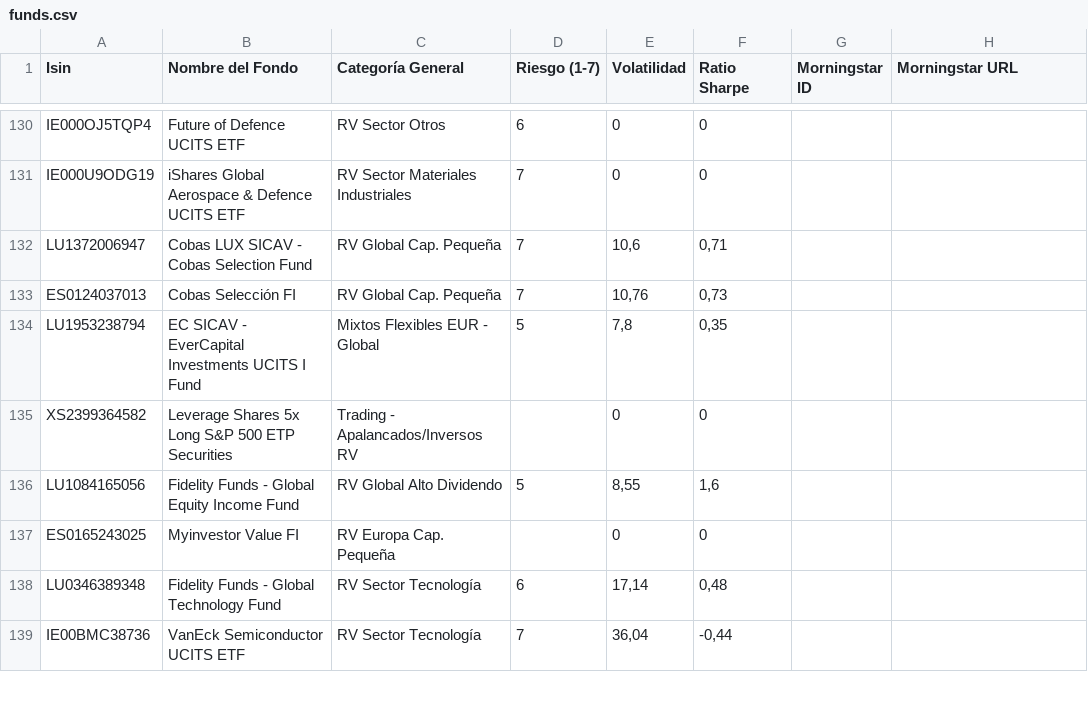
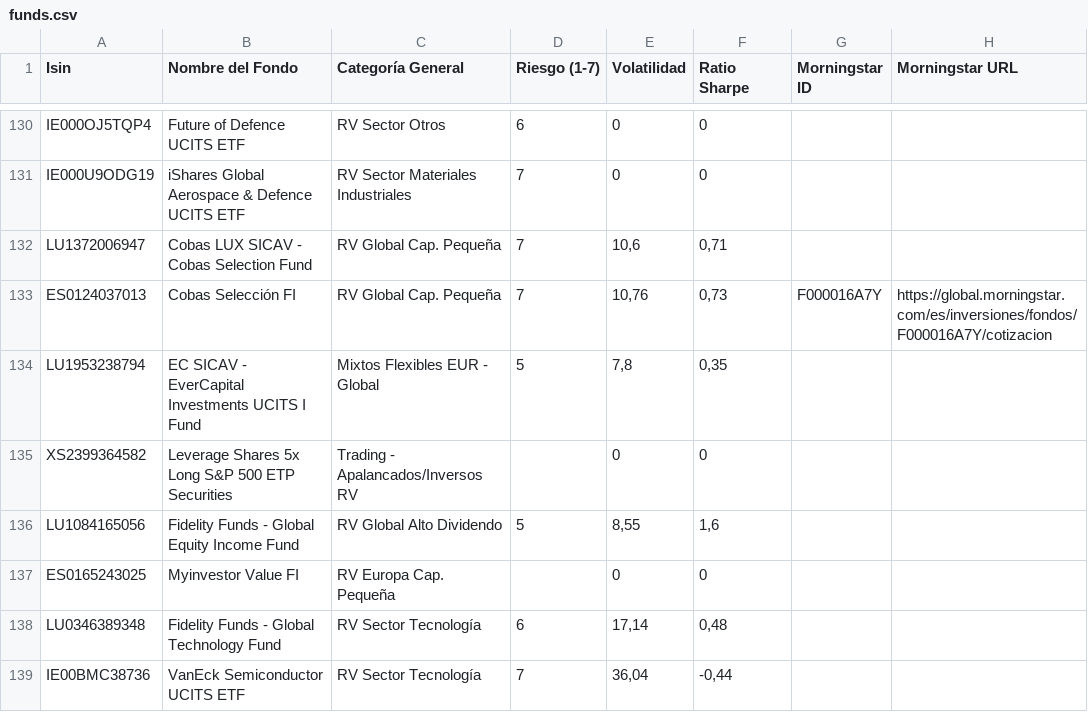
Before and after one commit to huuff/ghetto-xray, a CSV file: data/funds.csv, drawn as a sheet; only a part is shown, gaps mark what is left out; the diff covers the shown part only.

```diff
--- a/data/funds.csv
+++ b/data/funds.csv
@@ -132,3 +132,3 @@ IE000U9ODG19,iShares Global Aerospace & Defence UCITS ETF,RV Sector Materiales I
 LU1372006947,Cobas LUX SICAV - Cobas Selection Fund,RV Global Cap. Pequeña,7,"10,6","0,71",,
-ES0124037013,Cobas Selección FI,RV Global Cap. Pequeña,7,"10,76","0,73",,
+ES0124037013,Cobas Selección FI,RV Global Cap. Pequeña,7,"10,76","0,73",F000016A7Y,https://global.morningstar.com/es/inversiones/fondos/F000016A7Y/cotizacion
 LU1953238794,EC SICAV - EverCapital Investments UCITS I Fund,Mixtos Flexibles EUR - Global,5,"7,8","0,35",,
```
Also changed, not shown: 14 edited cells elsewhere in this file.
